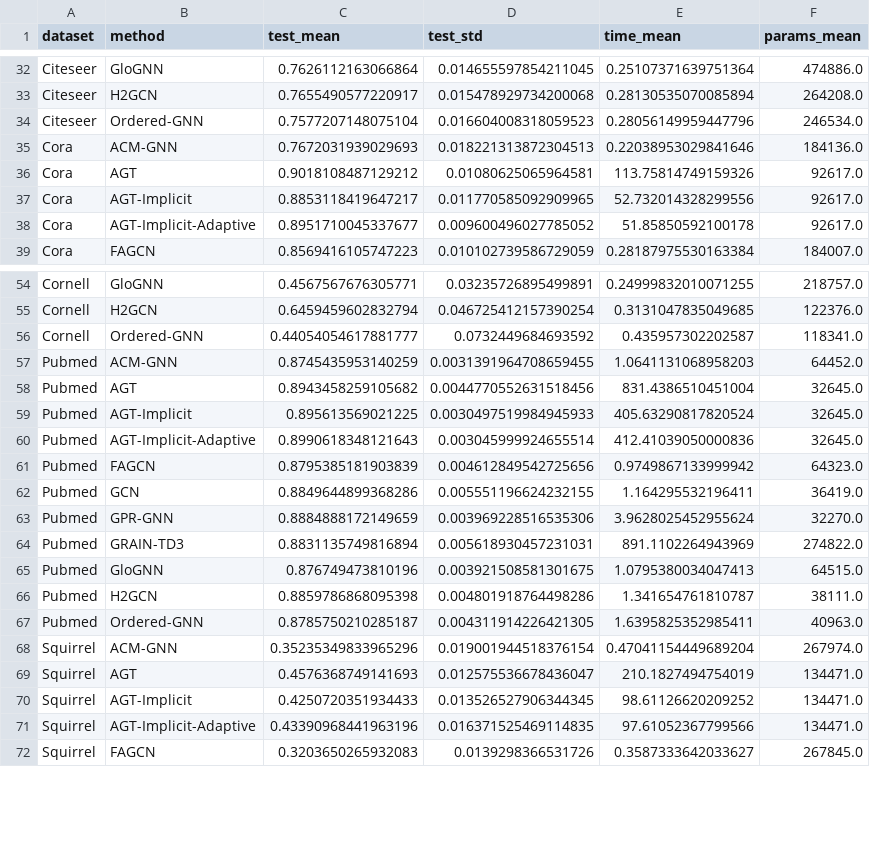
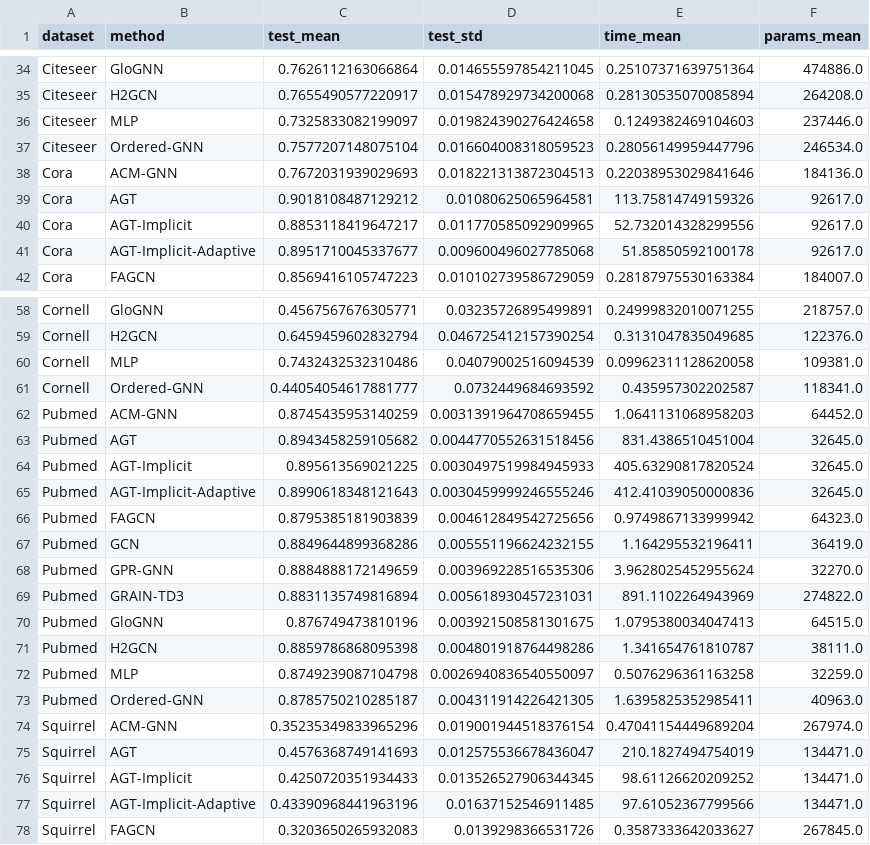
Before and after one commit to saminTKCL/AGT-AAAI, a CSV file: results/benchmark_summary.csv, drawn as a sheet; only a part is shown, gaps mark what is left out; the diff covers the shown part only.

```diff
--- a/results/benchmark_summary.csv
+++ b/results/benchmark_summary.csv
@@ -33,2 +35,3 @@ Citeseer,GloGNN,0.7626112163066864,0.014655597854211045,0.25107371639751364,4748
 Citeseer,H2GCN,0.7655490577220917,0.015478929734200068,0.28130535070085894,264208.0
+Citeseer,MLP,0.7325833082199097,0.019824390276424658,0.1249382469104603,237446.0
 Citeseer,Ordered-GNN,0.7577207148075104,0.016604008318059523,0.28056149959447796,246534.0
@@ -37,3 +40,3 @@ Cora,AGT,0.9018108487129212,0.01080625065964581,113.75814749159326,92617.0
 Cora,AGT-Implicit,0.8853118419647217,0.011770585092909965,52.732014328299556,92617.0
-Cora,AGT-Implicit-Adaptive,0.8951710045337677,0.009600496027785052,51.85850592100178,92617.0
+Cora,AGT-Implicit-Adaptive,0.8951710045337677,0.009600496027785068,51.85850592100178,92617.0
 Cora,FAGCN,0.8569416105747223,0.010102739586729059,0.28187975530163384,184007.0
@@ -55,2 +59,3 @@ Cornell,GloGNN,0.4567567676305771,0.03235726895499891,0.24999832010071255,218757
 Cornell,H2GCN,0.6459459602832794,0.046725412157390254,0.3131047835049685,122376.0
+Cornell,MLP,0.7432432532310486,0.04079002516094539,0.09962311128620058,109381.0
 Cornell,Ordered-GNN,0.44054054617881777,0.0732449684693592,0.435957302202587,118341.0
@@ -59,3 +64,3 @@ Pubmed,AGT,0.8943458259105682,0.0044770552631518456,831.4386510451004,32645.0
 Pubmed,AGT-Implicit,0.895613569021225,0.0030497519984945933,405.63290817820524,32645.0
-Pubmed,AGT-Implicit-Adaptive,0.8990618348121643,0.003045999924655514,412.41039050000836,32645.0
+Pubmed,AGT-Implicit-Adaptive,0.8990618348121643,0.0030459999246555246,412.41039050000836,32645.0
 Pubmed,FAGCN,0.8795385181903839,0.004612849542725656,0.9749867133999942,64323.0
@@ -66,2 +71,3 @@ Pubmed,GloGNN,0.876749473810196,0.003921508581301675,1.0795380034047413,64515.0
 Pubmed,H2GCN,0.8859786868095398,0.004801918764498286,1.341654761810787,38111.0
+Pubmed,MLP,0.8749239087104798,0.0026940836540550097,0.5076296361163258,32259.0
 Pubmed,Ordered-GNN,0.8785750210285187,0.004311914226421305,1.6395825352985411,40963.0
@@ -70,3 +76,3 @@ Squirrel,AGT,0.4576368749141693,0.012575536678436047,210.1827494754019,134471.0
 Squirrel,AGT-Implicit,0.4250720351934433,0.013526527906344345,98.61126620209252,134471.0
-Squirrel,AGT-Implicit-Adaptive,0.43390968441963196,0.016371525469114835,97.61052367799566,134471.0
+Squirrel,AGT-Implicit-Adaptive,0.43390968441963196,0.01637152546911485,97.61052367799566,134471.0
 Squirrel,FAGCN,0.3203650265932083,0.0139298366531726,0.3587333642033627,267845.0
```
Also changed, not shown: 6 added rows elsewhere in this file, 4 other files.
